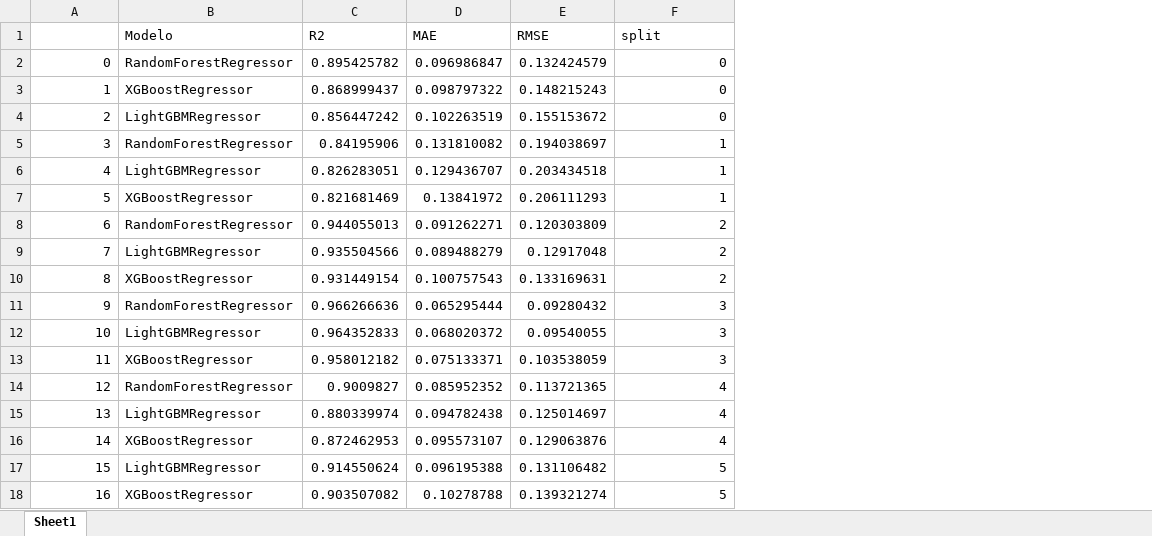
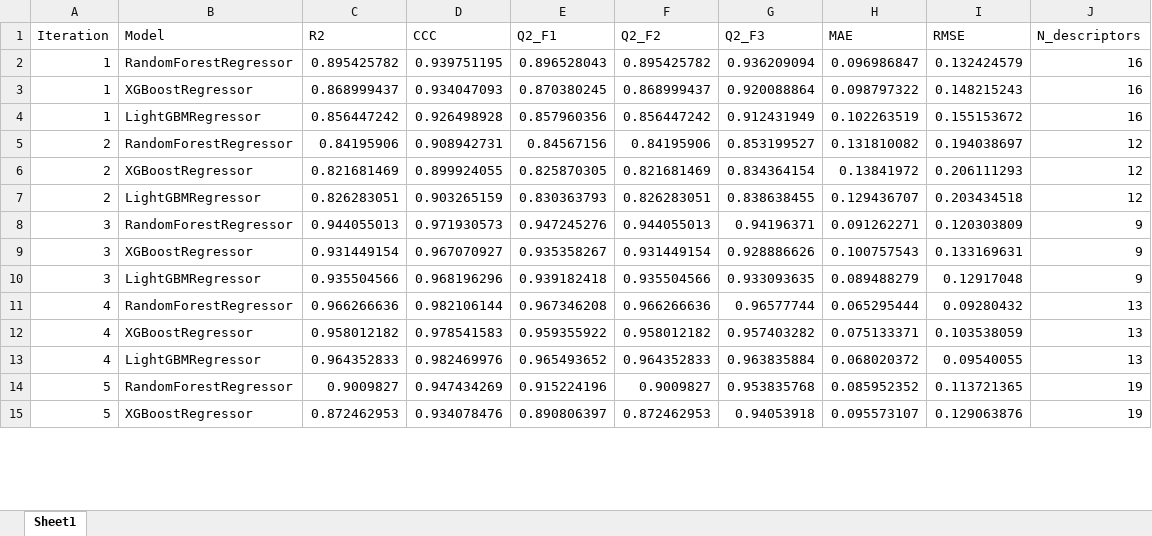
Before and after one commit to davilxn/qsar-ache-feature-selection, an Excel workbook: supplementary/multiple_splits_results.xlsx, sheet Sheet1, drawn as a sheet; only a part is shown; values as stored, in another font and other column widths than the file's, no cell formats; removed rows and columns are numbered as before the commit, all else as after; the diff covers the shown part only; the diff names each change by its address in the sheet, - before the commit and + after, or states it on an @@ line.

Commit message:
Add files via upload

```diff
--- a/supplementary/multiple_splits_results.xlsx (sheet Sheet1)
+++ b/supplementary/multiple_splits_results.xlsx (sheet Sheet1)
+column D (CCC), rows 2-6: 0.939751195 | 0.934047093 | 0.926498928 | 0.908942731 | 0.899924055; rows 8-9: 0.971930573 | 0.967070927; rows 11-12: 0.982106144 | 0.978541583; rows 14-15: 0.947434269 | 0.934078476
+column E (Q2_F1), rows 2-6: 0.896528043 | 0.870380245 | 0.857960356 | 0.84567156 | 0.825870305; rows 8-9: 0.947245276 | 0.935358267; rows 11-12: 0.967346208 | 0.959355922; rows 14-15: 0.915224196 | 0.890806397
+column F (Q2_F2), rows 2-6: 0.895425782 | 0.868999437 | 0.856447242 | 0.84195906 | 0.821681469; rows 8-9: 0.944055013 | 0.931449154; rows 11-12: 0.966266636 | 0.958012182; rows 14-15: 0.9009827 | 0.872462953
+column G (Q2_F3), rows 2-6: 0.936209094 | 0.920088864 | 0.912431949 | 0.853199527 | 0.834364154; rows 8-9: 0.94196371 | 0.928886626; rows 11-12: 0.96577744 | 0.957403282; rows 14-15: 0.953835768 | 0.94053918
-A1: (empty)
+A1: Iteration
-B1: Modelo
+B1: Model
-J1: split
+J1: N_descriptors
-A2 (Iteration): 0
+A2 (Iteration): 1
-J2:J4 (N_descriptors): 0
+J2:J4 (N_descriptors): 16
-A4 (Iteration): 2
+A4 (Iteration): 1
-A5 (Iteration): 3
+A5 (Iteration): 2
-J5 (N_descriptors): 1
+J5 (N_descriptors): 12
-row 6: 4 | LightGBMRegressor | 0.826283051 | 0.129436707 | 0.203434518 | 1
-A6 (Iteration): 5
+A6 (Iteration): 2
-J6 (N_descriptors): 1
+J6 (N_descriptors): 12
+row 7: 2 | LightGBMRegressor | 0.826283051 | 0.903265159 | 0.830363793 | 0.826283051 | 0.838638455 | 0.129436707 | 0.203434518 | 12
-A8 (Iteration): 6
+A8 (Iteration): 3
-J8 (N_descriptors): 2
+J8 (N_descriptors): 9
-row 9: 7 | LightGBMRegressor | 0.935504566 | 0.089488279 | 0.12917048 | 2
-A9 (Iteration): 8
+A9 (Iteration): 3
-J9 (N_descriptors): 2
+J9 (N_descriptors): 9
+row 10: 3 | LightGBMRegressor | 0.935504566 | 0.968196296 | 0.939182418 | 0.935504566 | 0.933093635 | 0.089488279 | 0.12917048 | 9
-A11 (Iteration): 9
+A11 (Iteration): 4
-J11 (N_descriptors): 3
+J11 (N_descriptors): 13
-row 12: 10 | LightGBMRegressor | 0.964352833 | 0.068020372 | 0.09540055 | 3
-A12 (Iteration): 11
+A12 (Iteration): 4
-J12 (N_descriptors): 3
+J12 (N_descriptors): 13
+row 13: 4 | LightGBMRegressor | 0.964352833 | 0.982469976 | 0.965493652 | 0.964352833 | 0.963835884 | 0.068020372 | 0.09540055 | 13
-A14 (Iteration): 12
+A14 (Iteration): 5
-J14 (N_descriptors): 4
+J14 (N_descriptors): 19
-row 15: 13 | LightGBMRegressor | 0.880339974 | 0.094782438 | 0.125014697 | 4
-A15 (Iteration): 14
+A15 (Iteration): 5
-J15 (N_descriptors): 4
+J15 (N_descriptors): 19
-row 17: 15 | LightGBMRegressor | 0.914550624 | 0.096195388 | 0.131106482 | 5
-row 18: 16 | XGBoostRegressor | 0.903507082 | 0.10278788 | 0.139321274 | 5
```
Also changed, not shown: 20 added rows, 17 removed rows and 50 edited cells elsewhere in this sheet, cell formats.
